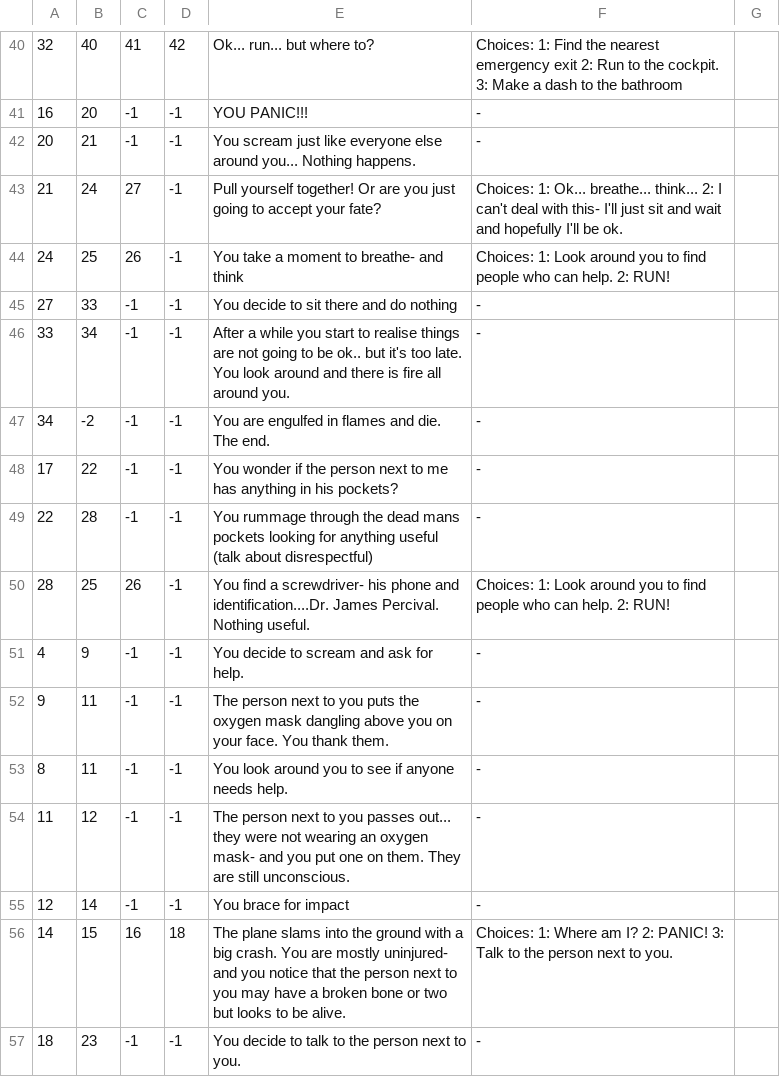
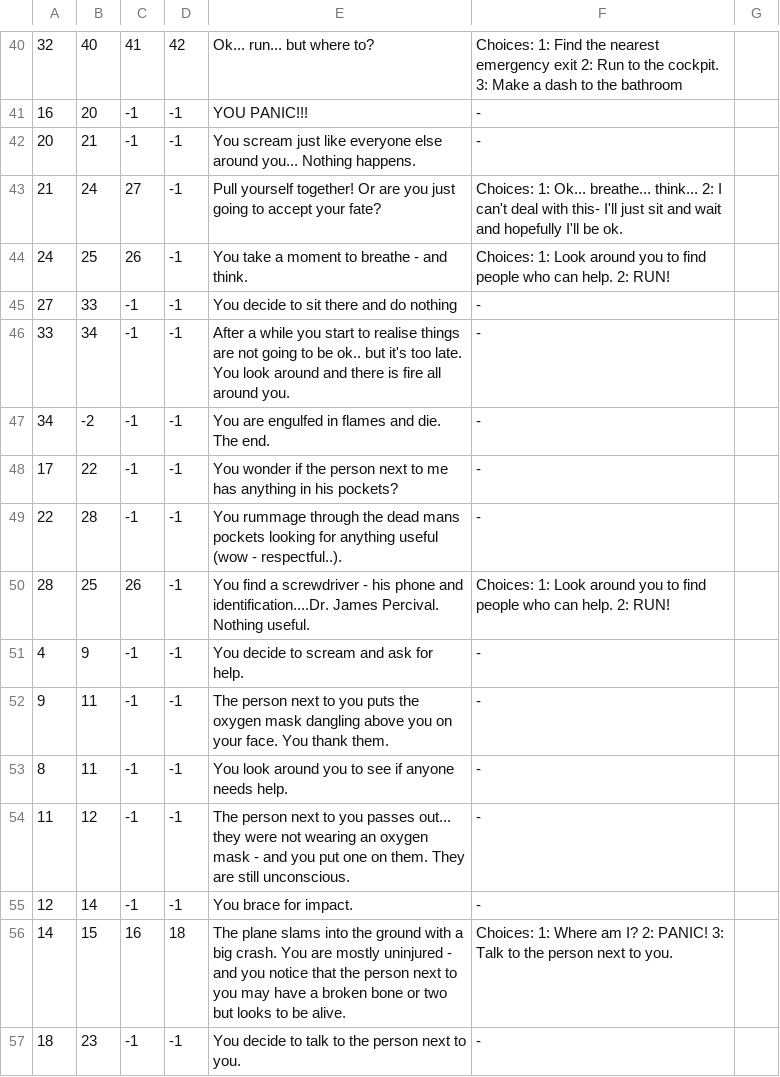
Before and after one commit to Sol-H/Plane-Story, a CSV file: app/src/main/res/raw/data.csv, drawn as a sheet; only a part is shown, gaps mark what is left out; the diff covers the shown part only.

```diff
--- a/app/src/main/res/raw/data.csv
+++ b/app/src/main/res/raw/data.csv
@@ -43,3 +43,3 @@
 21,24,27,-1,Pull yourself together! Or are you just going to accept your fate?,Choices: 1: Ok... breathe... think...  2: I can't deal with this- I'll just sit and wait and hopefully I'll be ok.
-24,25,26,-1,You take a moment to breathe- and think,Choices: 1: Look around you to find people who can help.  2: RUN!
+24,25,26,-1,You take a moment to breathe - and think.,Choices: 1: Look around you to find people who can help.  2: RUN!
 27,33,-1,-1,You decide to sit there and do nothing,-
@@ -48,4 +48,4 @@
 17,22,-1,-1,You wonder if the person next to me has anything in his pockets?,-
-22,28,-1,-1,You rummage through the dead mans pockets looking for anything useful (talk about disrespectful),-
-28,25,26,-1,You find a screwdriver- his phone and identification....Dr. James Percival. Nothing useful.,Choices: 1: Look around you to find people who can help.  2: RUN!
+22,28,-1,-1,You rummage through the dead mans pockets looking for anything useful (wow - respectful..).,-
+28,25,26,-1,You find a screwdriver - his phone and identification....Dr. James Percival. Nothing useful.,Choices: 1: Look around you to find people who can help.  2: RUN!
 4,9,-1,-1,You decide to scream and ask for help.,-
@@ -53,5 +53,5 @@
 8,11,-1,-1,You look around you to see if anyone needs help.,-
-11,12,-1,-1,The person next to you passes out... they were not wearing an oxygen mask- and you put one on them. They are still unconscious.,-
-12,14,-1,-1,You brace for impact,-
-14,15,16,18,The plane slams into the ground with a big crash. You are mostly uninjured- and you notice that the person next to you may have a broken bone or two but looks to be alive.,Choices: 1: Where am I? 2: PANIC! 3: Talk to the person next to you.
+11,12,-1,-1,The person next to you passes out... they were not wearing an oxygen mask - and you put one on them. They are still unconscious.,-
+12,14,-1,-1,You brace for impact.,-
+14,15,16,18,The plane slams into the ground with a big crash. You are mostly uninjured - and you notice that the person next to you may have a broken bone or two but looks to be alive.,Choices: 1: Where am I? 2: PANIC! 3: Talk to the person next to you.
 18,23,-1,-1,You decide to talk to the person next to you.,-
```
Also changed, not shown: 40 edited cells elsewhere in this file, 1 other file.
